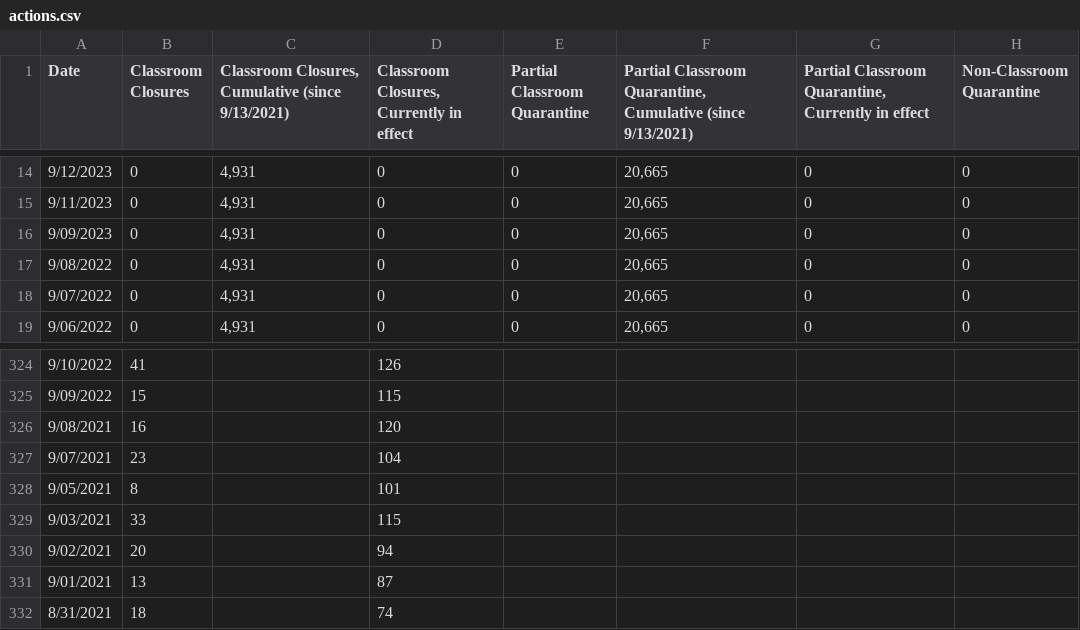
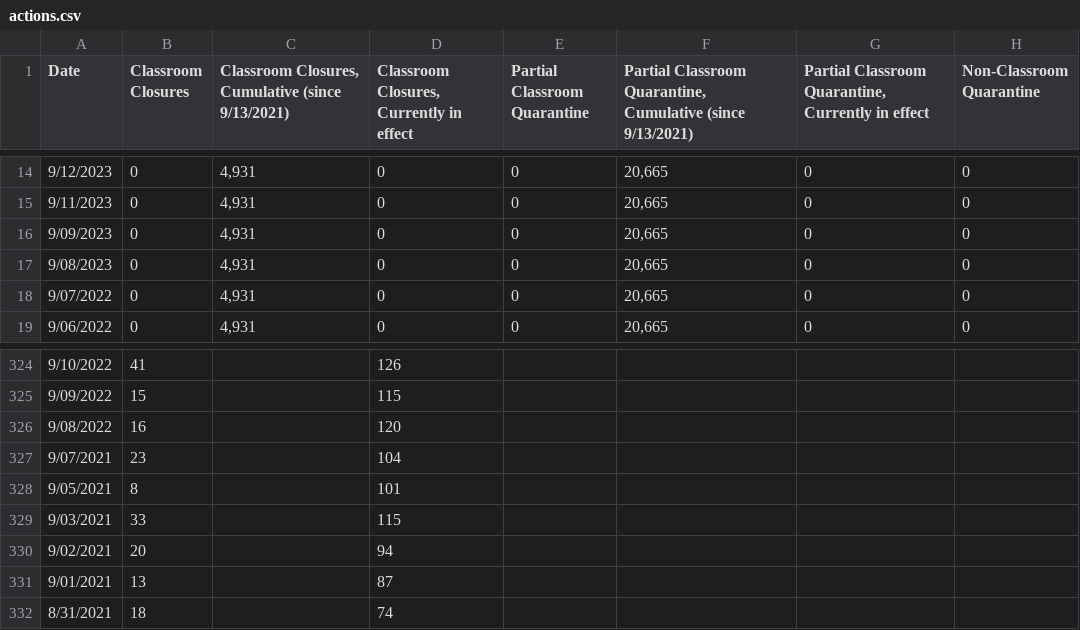
Before and after one commit to couchand/nyc-doe-covid-interventions, a CSV file: csv/actions.csv, drawn as a sheet; only a part is shown, gaps mark what is left out; the diff names each change by its address in the sheet, - before the commit and + after, or states it on an @@ line.

```diff
--- a/csv/actions.csv
+++ b/csv/actions.csv
-A17 (Date): 9/08/2022
+A17 (Date): 9/08/2023
-A326 (Date): 9/08/2021
+A326 (Date): 9/08/2022
```
Also changed, not shown: csv/actions-charter.csv, csv/confirmed-cases-cumulative.csv, 1 other file.
